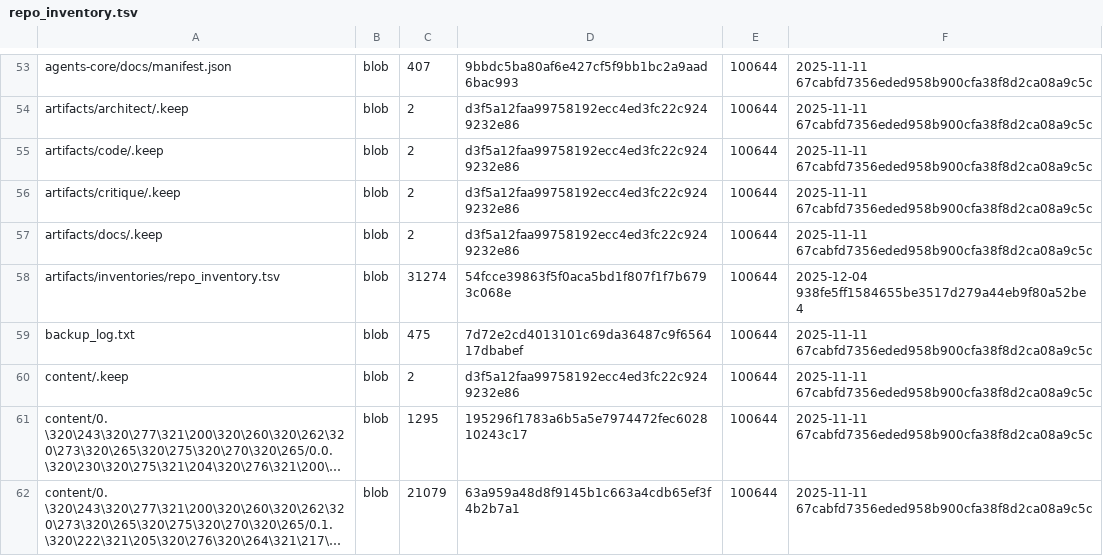
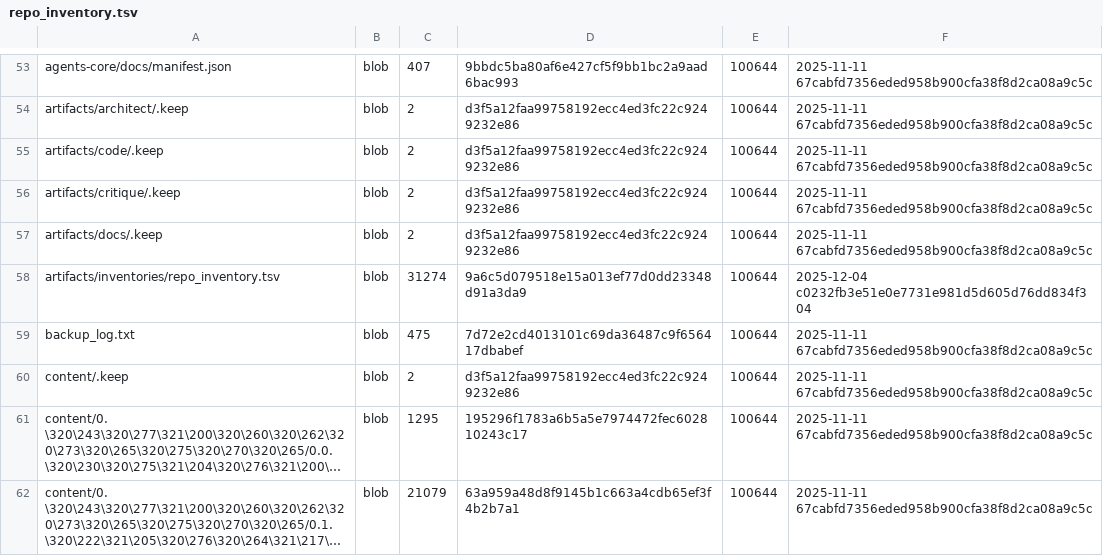
Before and after one commit to TserenTserenov/DS-ecosystem-development, a TSV file: artifacts/inventories/repo_inventory.tsv, drawn as a sheet; only a part is shown, gaps mark what is left out; long unchanged cells end in …; the diff covers the shown part only.

Commit message:
chore: add repo inventory

```diff
--- a/artifacts/inventories/repo_inventory.tsv
+++ b/artifacts/inventories/repo_inventory.tsv
@@ -57,3 +57,3 @@ artifacts/critique/.keep	blob	2	d3f5a12faa99758192ecc4ed3fc22c9249232e86	100644
 artifacts/docs/.keep	blob	2	d3f5a12faa99758192ecc4ed3fc22c9249232e86	100644	2025-11-11 67cabfd7356eded958b900cfa38f8d2ca08a9c5c
-artifacts/inventories/repo_inventory.tsv	blob	31274	54fcce39863f5f0aca5bd1f807f1f7b6793c068e	100644	2025-12-04 938fe5ff1584655be3517d279a44eb9f80a52be4
+artifacts/inventories/repo_inventory.tsv	blob	31274	9a6c5d079518e15a013ef77d0dd23348d91a3da9	100644	2025-12-04 c0232fb3e51e0e7731e981d5d605d76dd834f304
 backup_log.txt	blob	475	7d72e2cd4013101c69da36487c9f656417dbabef	100644	2025-11-11 67cabfd7356eded958b900cfa38f8d2ca08a9c5c
```
Also changed, not shown: 2 added rows and 14 edited cells elsewhere in this file.
